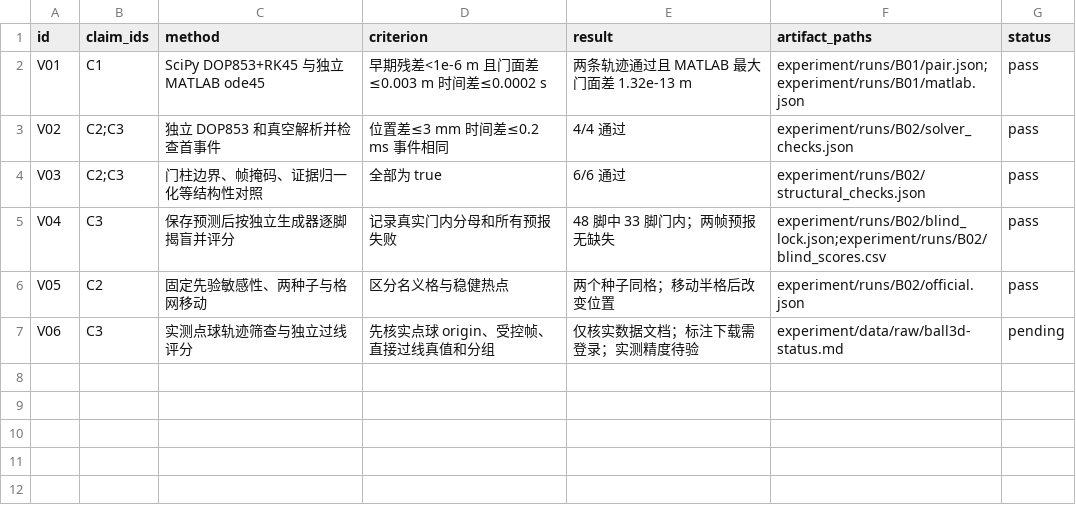
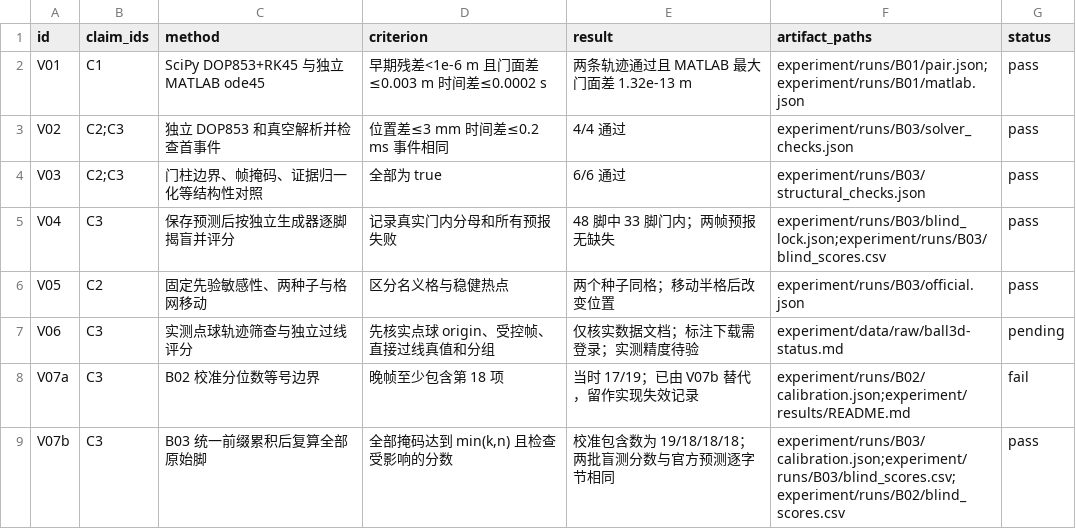
Before and after one commit to Emxy-Yang-2236/UPC_2026, a CSV file: experiment/records/validation.csv, drawn as a sheet.

Commit message:
Publish corrected calibration diagnostics and verify unchanged blind results

```diff
--- a/experiment/records/validation.csv
+++ b/experiment/records/validation.csv
@@ -2,6 +2,8 @@ id,claim_ids,method,criterion,result,artifact_paths,status
 V01,C1,SciPy DOP853+RK45 与独立 MATLAB ode45,早期残差<1e-6 m 且门面差≤0.003 m 时间差≤0.0002 s,两条轨迹通过且 MATLAB 最大门面差 1.32e-13 m,experiment/runs/B01/pair.json;experiment/runs/B01/matlab.json,pass
-V02,C2;C3,独立 DOP853 和真空解析并检查首事件,位置差≤3 mm 时间差≤0.2 ms 事件相同,4/4 通过,experiment/runs/B02/solver_checks.json,pass
-V03,C2;C3,门柱边界、帧掩码、证据归一化等结构性对照,全部为 true,6/6 通过,experiment/runs/B02/structural_checks.json,pass
-V04,C3,保存预测后按独立生成器逐脚揭盲并评分,记录真实门内分母和所有预报失败,48 脚中 33 脚门内；两帧预报无缺失,experiment/runs/B02/blind_lock.json;experiment/runs/B02/blind_scores.csv,pass
-V05,C2,固定先验敏感性、两种子与格网移动,区分名义格与稳健热点,两个种子同格；移动半格后改变位置,experiment/runs/B02/official.json,pass
+V02,C2;C3,独立 DOP853 和真空解析并检查首事件,位置差≤3 mm 时间差≤0.2 ms 事件相同,4/4 通过,experiment/runs/B03/solver_checks.json,pass
+V03,C2;C3,门柱边界、帧掩码、证据归一化等结构性对照,全部为 true,6/6 通过,experiment/runs/B03/structural_checks.json,pass
+V04,C3,保存预测后按独立生成器逐脚揭盲并评分,记录真实门内分母和所有预报失败,48 脚中 33 脚门内；两帧预报无缺失,experiment/runs/B03/blind_lock.json;experiment/runs/B03/blind_scores.csv,pass
+V05,C2,固定先验敏感性、两种子与格网移动,区分名义格与稳健热点,两个种子同格；移动半格后改变位置,experiment/runs/B03/official.json,pass
 V06,C3,实测点球轨迹筛查与独立过线评分,先核实点球 origin、受控帧、直接过线真值和分组,仅核实数据文档；标注下载需登录；实测精度待验,experiment/data/raw/ball3d-status.md,pending
+V07a,C3,B02 校准分位数等号边界,晚帧至少包含第 18 项,当时 17/19；已由 V07b 替代，留作实现失效记录,experiment/runs/B02/calibration.json;experiment/results/README.md,fail
+V07b,C3,B03 统一前缀累积后复算全部原始脚,"全部掩码达到 min(k,n) 且检查受影响的分数",校准包含数为 19/18/18/18；两批盲测分数与官方预测逐字节相同,experiment/runs/B03/calibration.json;experiment/runs/B03/blind_scores.csv;experiment/runs/B02/blind_scores.csv,pass
```
Also changed, not shown: experiment/records/claims.csv, experiment/records/runs.csv, 26 other files.
